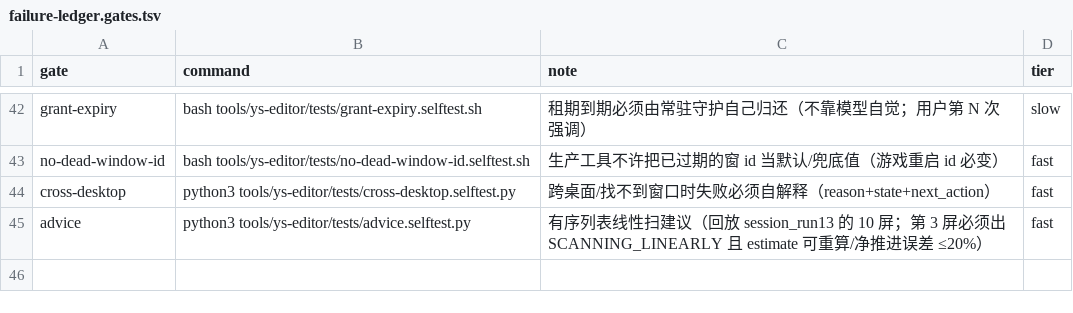
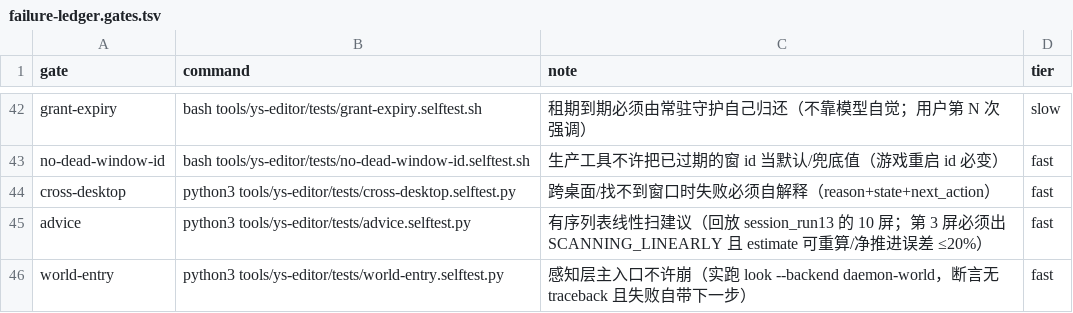
Before and after one commit to TheTouYu/genshin-ts, a TSV file: tools/failure-ledger.gates.tsv, drawn as a sheet; only a part is shown, gaps mark what is left out; the diff names each change by its address in the sheet, - before the commit and + after, or states it on an @@ line.

Commit message:
修回归：worldsvc look 直接 TypeError 崩（advice 形参漏加）+ 补主入口门禁
事故：get_world_daemon() 的**函数签名**没加 advice，但调用点与函数体都用了它
⇒ worldsvc look --backend daemon-world 直接 TypeError 崩溃。
而 advice.selftest.py / ys-gates 全绿——因为**没人跑主入口**（只测了回放与桩）。

修：
1. instruments.get_world_daemon 补 advice=True 形参；
2. 归属失败（ATTRIBUTION_OTHER_DESKTOP）的 detail 复用 ys-lease resolve-window 的唯一实现，
   补「窗口在 ds=3、当前 ds=2 ⇒ 切过去要授权 / 请用户拖回」；
3. 新增 tests/world-entry.selftest.py + 闸门 world-entry：实跑主入口，断言无 traceback、
   失败是结构化回执且跨桌面错误自带下一步（5 断言 PASS）。

读数：WORLD-ENTRY-RESULT pass=5 fail=0 verdict=PASS；gates=22 gate_fail=0 unproven=0 PASS

```diff
--- a/tools/failure-ledger.gates.tsv
+++ b/tools/failure-ledger.gates.tsv
+row 46: world-entry | python3 tools/ys-editor/tests/world-entry.selftest.py | 感知层主入口不许崩（实跑 look --backend daemon-world，断言无 traceback 且失败自带下一步） | fast
```
Also changed, not shown: 2 other files.
